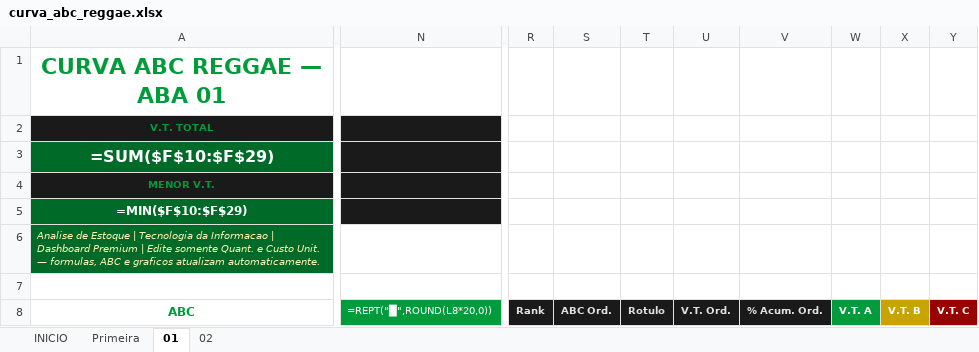
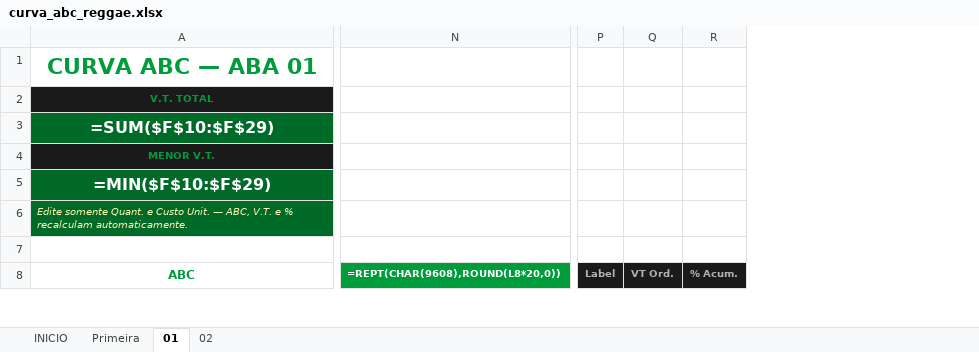
Before and after one commit to jeferson20sc-hub/-1., an Excel workbook: curva_abc_reggae.xlsx, sheet 01, drawn as a sheet; only a part is shown, gaps mark what is left out; values as stored, in another font and other column widths than the file's, no borders; formulas without a stored value are shown as written; charts and pictures and conditional formats not drawn; removed rows and columns are numbered as before the commit, all else as after; the diff covers the shown part only; the diff names each change by its address in the sheet, - before the commit and + after, or states it on an @@ line.

```diff
--- a/curva_abc_reggae.xlsx (sheet 01)
+++ b/curva_abc_reggae.xlsx (sheet 01)
-column N (=REPT("█",ROUND(L8*20,0))), row 7: Barra Rapida
+column N (=REPT(CHAR(9608),ROUND(L8*20,0))), row 7: Barra
-column R (Rank), empty
-column S (ABC Ord.), empty
-column T (Rotulo), empty
-column U (V.T. Ord.), empty
-column V (% Acum. Ord.), empty
-column W (V.T. A), empty
-column X (V.T. B), empty
-column Y (V.T. C), empty
+column P (Label), empty
+column Q (VT Ord.), empty
+column R (% Acum.), empty
-A1 (ABC): CURVA ABC REGGAE — ABA 01
+A1 (ABC): CURVA ABC — ABA 01
@@ A5 text size: larger @@
-A6 (ABC): Analise de Estoque | Tecnologia da Informacao | Dashboard Premium | Edite somente Quant. e Custo Unit. — formulas, ABC e graficos atualizam automaticamente.
+A6 (ABC): Edite somente Quant. e Custo Unit. — ABC, V.T. e % recalculam automaticamente.
```
Also changed, not shown: 2 added rows, 3 added columns, 2 removed columns, 8 edited cells, cell formats and merged cells elsewhere in this sheet, sheet Primeira, sheet 02, sheet INICIO, charts or pictures, 1 other file.
